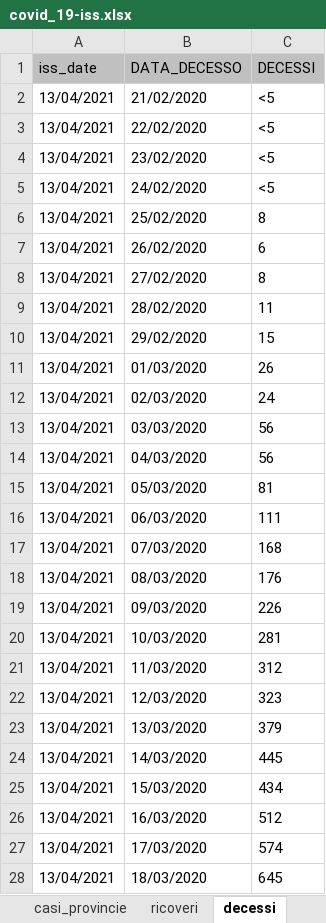
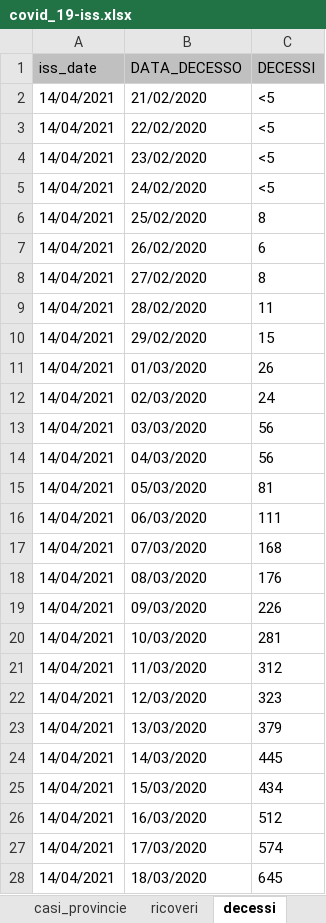
Before and after one commit to silviodonato/covid19, an Excel workbook: covid_19-iss.xlsx, sheet decessi, drawn as a sheet; only a part is shown; values as stored, in another font and other column widths than the file's, no borders; the diff covers the shown part only; the diff names each change by its address in the sheet, - before the commit and + after, or states it on an @@ line.

```diff
--- a/covid_19-iss.xlsx (sheet decessi)
+++ b/covid_19-iss.xlsx (sheet decessi)
-A2:A28 (iss_date): 13/04/2021
+A2:A28 (iss_date): 14/04/2021
```
Also changed, not shown: 2 added rows, 1 removed row and 467 edited cells elsewhere in this sheet, sheet ricoveri, sheet casi_inizio_sintomi, sheet casi_inizio_sintomi_sint, sheet casi_prelievo_diagnosi, sheet casi_provincie, sheet stato_clinico, 2 more sheets, 15 other files.
